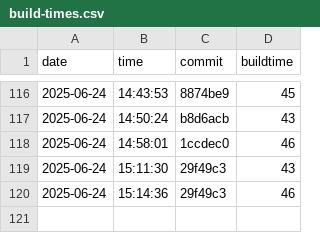
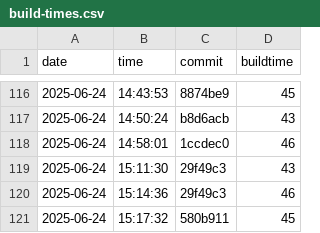
Before and after one commit to useocl/use, a CSV file: docs/archunit-results/build-times.csv, drawn as a sheet; only a part is shown, gaps mark what is left out.

```diff
--- a/docs/archunit-results/build-times.csv
+++ b/docs/archunit-results/build-times.csv
@@ -120 +120,2 @@ date,time,commit,buildtime
 2025-06-24,15:14:36,29f49c3,46
+2025-06-24,15:17:32,580b911,45
```
Also changed, not shown: docs/archunit-results/cycles-tests.csv, docs/archunit-results/layer-violations.csv.
